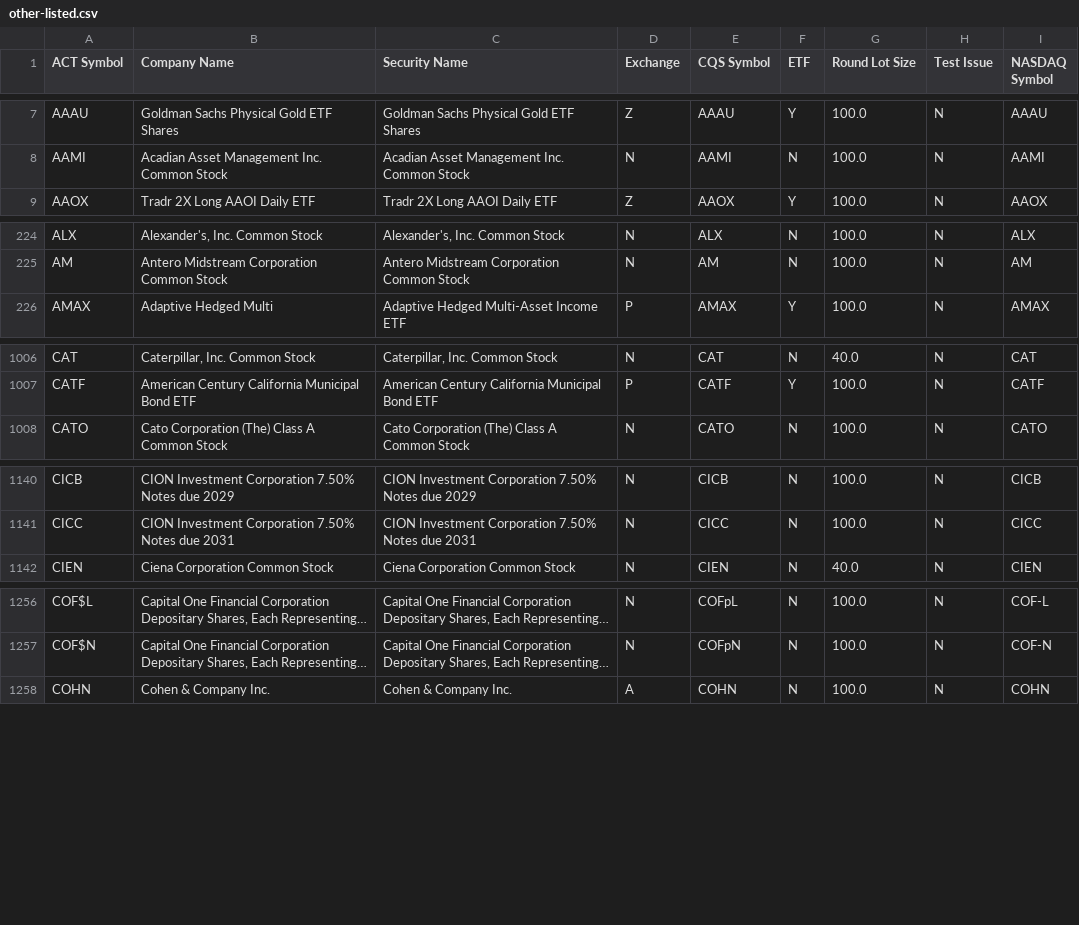
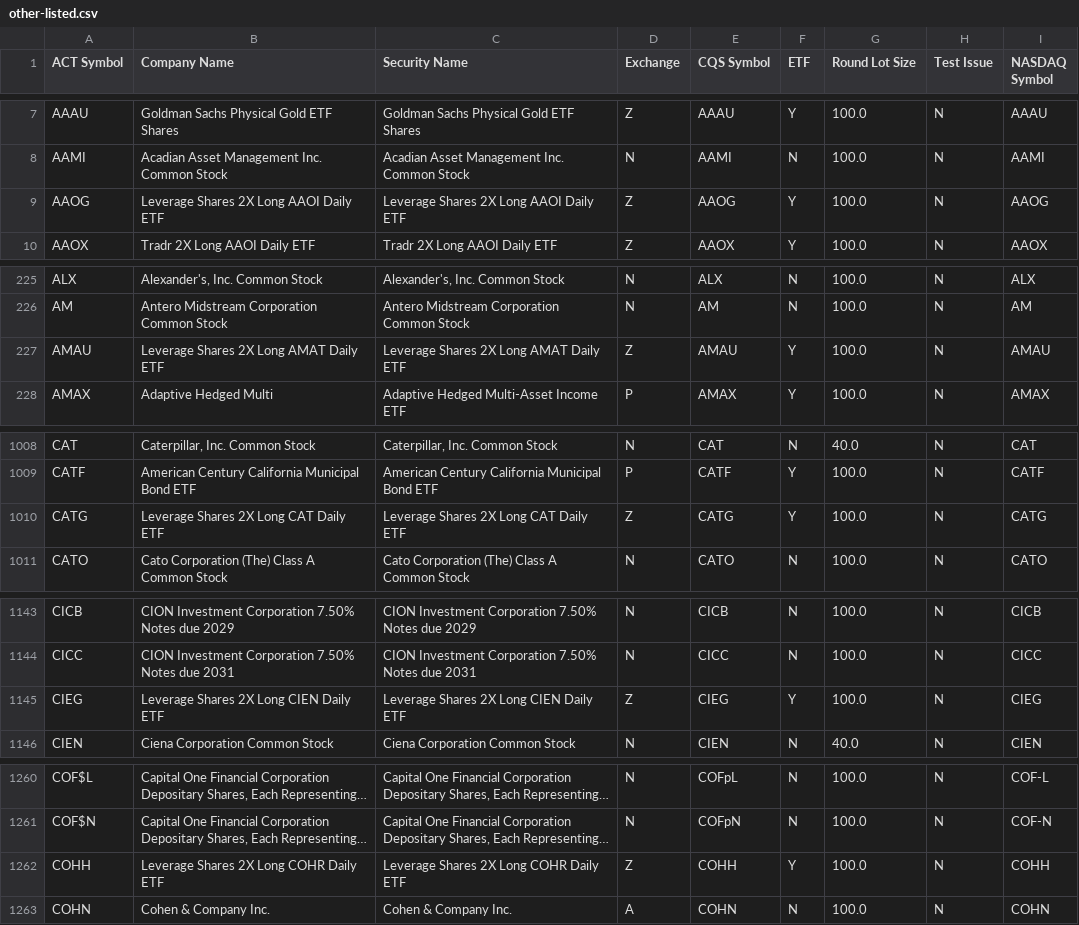
Before and after one commit to datasets/nyse-other-listings, a CSV file: data/other-listed.csv, drawn as a sheet; only a part is shown, gaps mark what is left out; long unchanged cells end in …; the diff covers the shown part only; the diff names each change by its address in the sheet, - before the commit and + after, or states it on an @@ line.

```diff
--- a/data/other-listed.csv
+++ b/data/other-listed.csv
+row 9: AAOG | Leverage Shares 2X Long AAOI Daily ETF | Leverage Shares 2X Long AAOI Daily ETF | Z | AAOG | Y | 100.0 | N | AAOG
+row 227: AMAU | Leverage Shares 2X Long AMAT Daily ETF | Leverage Shares 2X Long AMAT Daily ETF | Z | AMAU | Y | 100.0 | N | AMAU
+row 1010: CATG | Leverage Shares 2X Long CAT Daily ETF | Leverage Shares 2X Long CAT Daily ETF | Z | CATG | Y | 100.0 | N | CATG
+row 1145: CIEG | Leverage Shares 2X Long CIEN Daily ETF | Leverage Shares 2X Long CIEN Daily ETF | Z | CIEG | Y | 100.0 | N | CIEG
+row 1262: COHH | Leverage Shares 2X Long COHR Daily ETF | Leverage Shares 2X Long COHR Daily ETF | Z | COHH | Y | 100.0 | N | COHH
```
Also changed, not shown: 9 added rows and 1 removed row elsewhere in this file, data/nyse-listed.csv.
